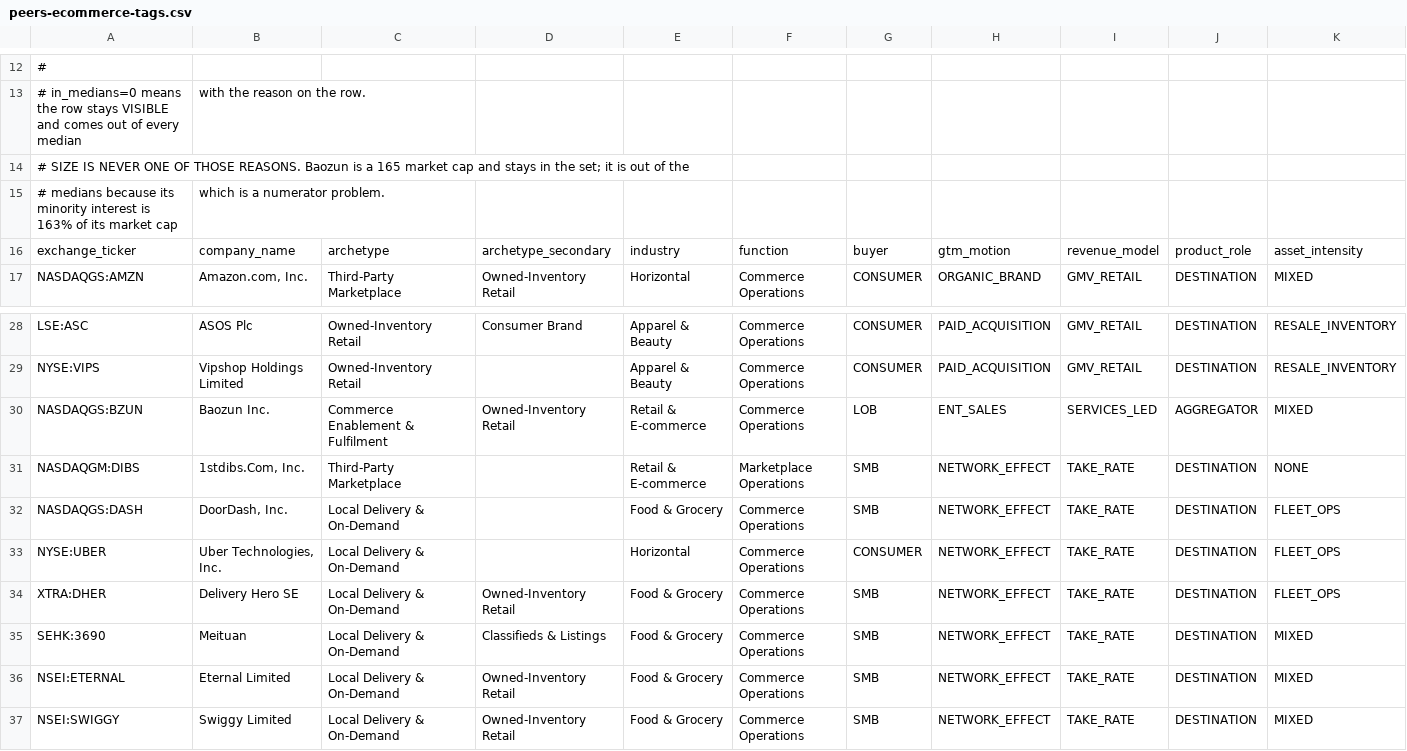
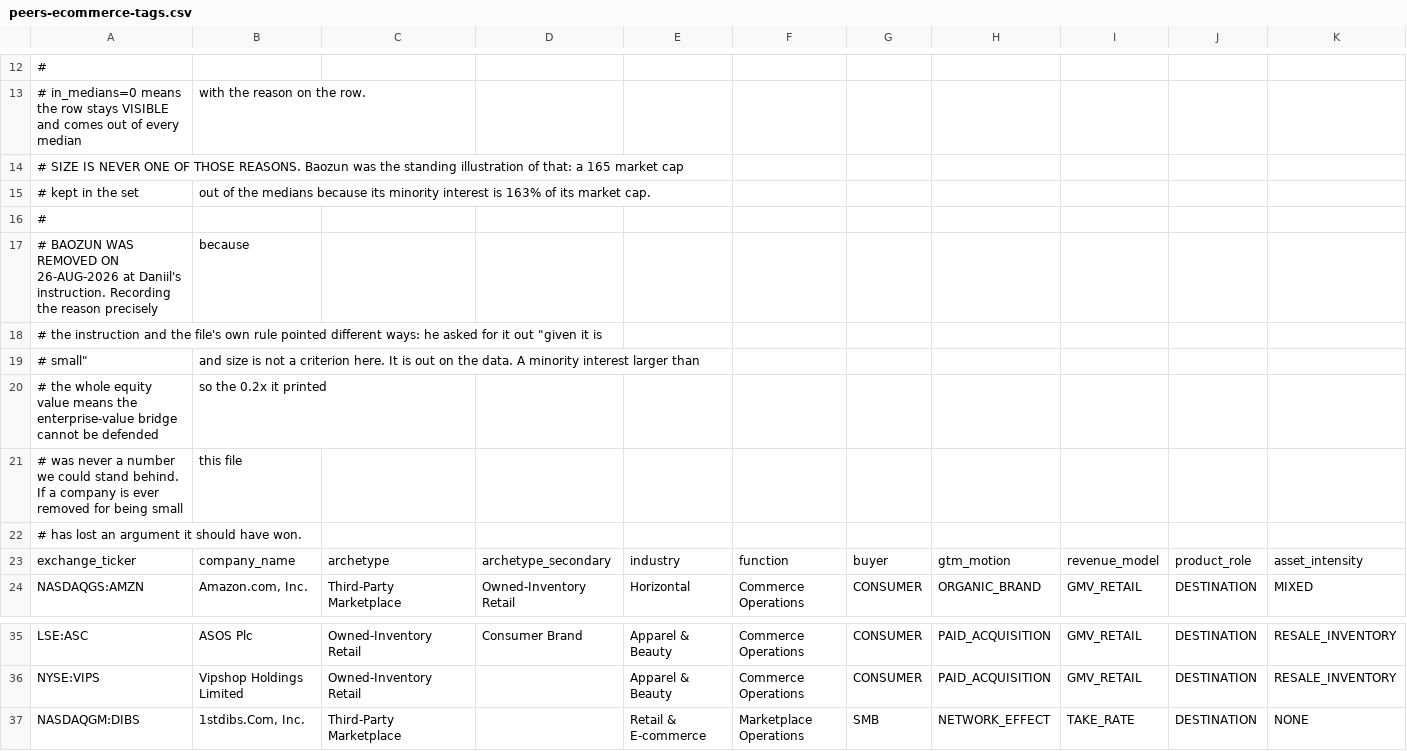
Before and after one commit to DaniilRybak-code/fairway-valuation, a CSV file: data/peers-ecommerce-tags.csv, drawn as a sheet; only a part is shown, gaps mark what is left out; the shorter side is filled out with more unchanged rows; removed rows and columns are numbered as before the commit, all else as after; rows hold the shown columns only; the diff names each change by its address in the sheet, - before the commit and + after, or states it on an @@ line.

```diff
--- a/data/peers-ecommerce-tags.csv
+++ b/data/peers-ecommerce-tags.csv
-A14: …REASONS. Baozun is a 165 market cap and stays in the set; it is out of the
+A14: …REASONS. Baozun was the standing illustration of that: a 165 market cap
-row 15: # medians because its minority interest is 163% of its market cap | which is a numerator problem.
+row 15: # kept in the set | out of the medians because its minority interest is 163% of its market cap.
+row 16: #
+row 17: # BAOZUN WAS REMOVED ON 26-AUG-2026 at Daniil's instruction. Recording the reason precisely | because
+row 18: # the instruction and the file's own rule pointed different ways: he asked for it out "given it is
+row 19: # small" | and size is not a criterion here. It is out on the data. A minority interest larger than
+row 20: # the whole equity value means the enterprise-value bridge cannot be defended | so the 0.2x it printed
+row 21: # was never a number we could stand behind. If a company is ever removed for being small | this file
+row 22: # has lost an argument it should have won.
-row 30: NASDAQGS:BZUN | Baozun Inc. | Commerce Enablement & Fulfilment | Owned-Inventory Retail | Retail & E-commerce | Commerce Operations | LOB | ENT_SALES | SERVICES_LED | AGGREGATOR | MIXED
```
Also changed, not shown: data/peers-ecommerce.csv, 25 other files.
